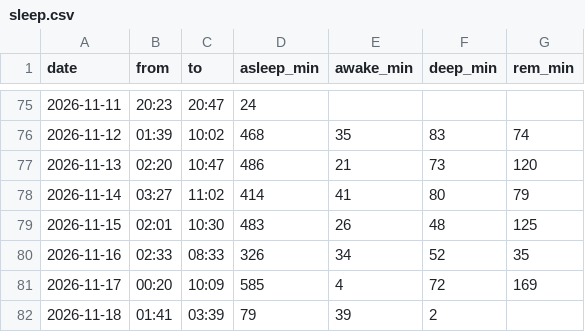
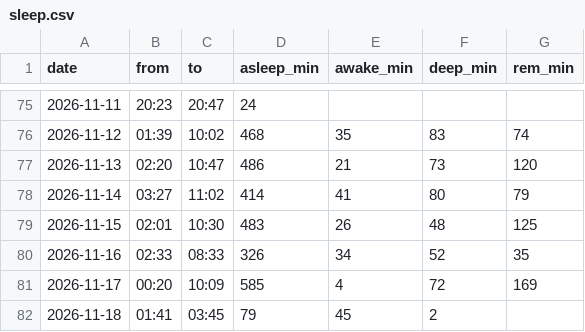
Before and after one commit to recr0ns/sphere-data, a CSV file: csv/sleep.csv, drawn as a sheet; only a part is shown, gaps mark what is left out.

```diff
--- a/csv/sleep.csv
+++ b/csv/sleep.csv
@@ -81,2 +81,2 @@ date,from,to,asleep_min,awake_min,deep_min,rem_min
 2026-11-17,00:20,10:09,585,4,72,169
-2026-11-18,01:41,03:39,79,39,2,
+2026-11-18,01:41,03:45,79,45,2,
```
Also changed, not shown: csv/activity.csv.
